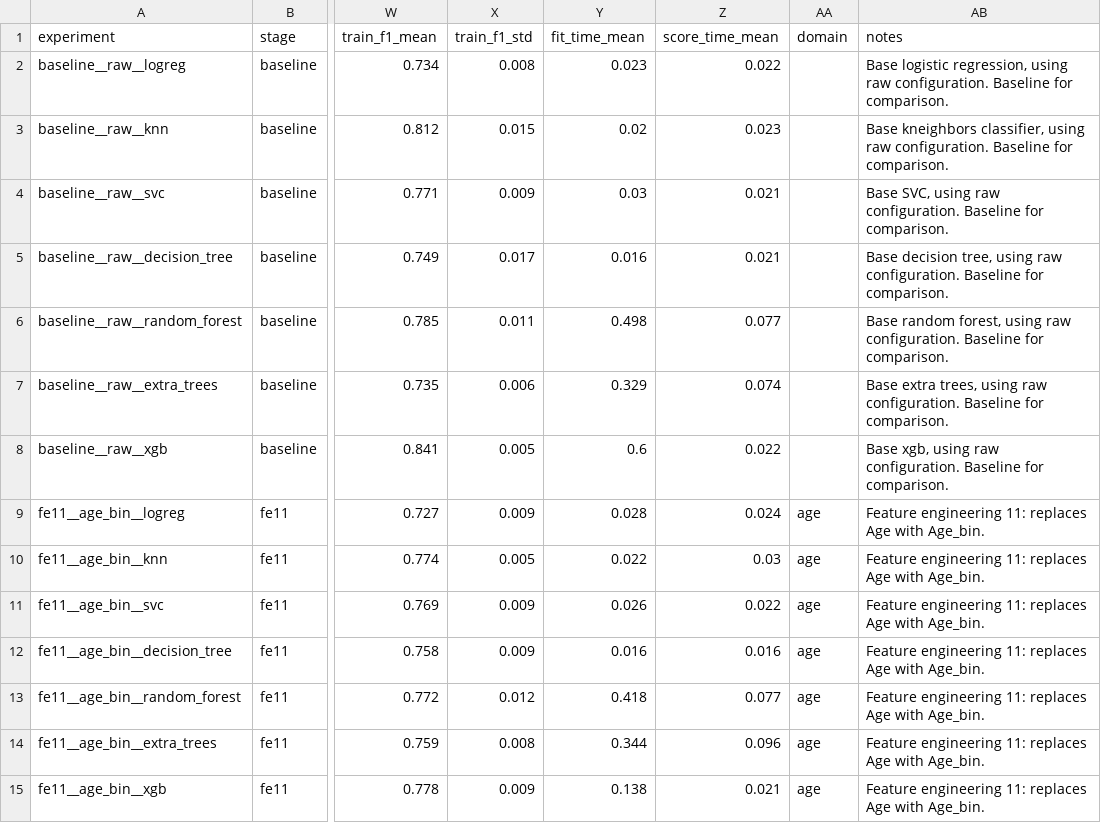
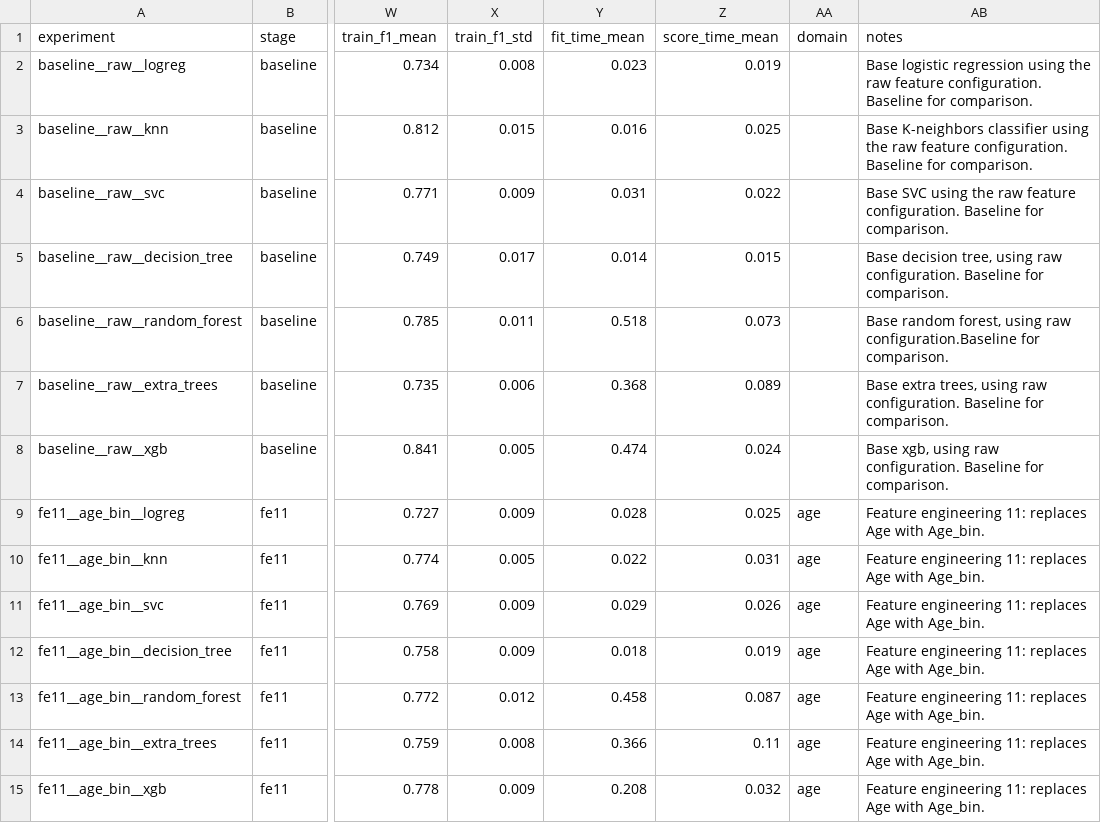
Before and after one commit to DerickRedDanger/Machine_learning, a CSV file: Titanic/notebooks/test_results.csv, drawn as a sheet; only a part is shown, gaps mark what is left out; the diff names each change by its address in the sheet, - before the commit and + after, or states it on an @@ line.

Commit message:
Updating feature engineering and config - WIP
Updated most feature engineering to be compatible with sklearn.
Forgot to update TicketGroupSize - WIP

Updating configs to new configuration. Will check and explores ablations once update finishes - Wip

Moved Reusable functions compatible with Sklearn into utils.

To do:
- Update TicketGroupSize to Sklearn compatible version
- Finish Updating Configs to new version
- Double check for ablations and explore them before fixing Report
-  Remove Save location overwrite after fixing report and comparing results.

```diff
--- a/Titanic/notebooks/test_results.csv
+++ b/Titanic/notebooks/test_results.csv
-Z2 (score_time_mean): 0.022
+Z2 (score_time_mean): 0.019
-AB2 (notes): Base logistic regression, using raw configuration. Baseline…
+AB2 (notes): Base logistic regression using the raw feature configuration. Baseline…
-Y3 (fit_time_mean): 0.02
+Y3 (fit_time_mean): 0.016
-Z3 (score_time_mean): 0.023
+Z3 (score_time_mean): 0.025
-AB3 (notes): Base kneighbors classifier, using raw configuration. Baseline…
+AB3 (notes): Base K-neighbors classifier using the raw feature configuration. Baseline…
-Y4 (fit_time_mean): 0.03
+Y4 (fit_time_mean): 0.031
-Z4 (score_time_mean): 0.021
+Z4 (score_time_mean): 0.022
-AB4 (notes): Base SVC, using raw configuration. Baseline…
+AB4 (notes): Base SVC using the raw feature configuration. Baseline…
-Y5 (fit_time_mean): 0.016
+Y5 (fit_time_mean): 0.014
-Z5 (score_time_mean): 0.021
+Z5 (score_time_mean): 0.015
-Y6 (fit_time_mean): 0.498
+Y6 (fit_time_mean): 0.518
-Z6 (score_time_mean): 0.077
+Z6 (score_time_mean): 0.073
-AB6 (notes): …using raw configuration. Baseline for comparison.
+AB6 (notes): …using raw configuration.Baseline for comparison.
-Y7 (fit_time_mean): 0.329
+Y7 (fit_time_mean): 0.368
-Z7 (score_time_mean): 0.074
+Z7 (score_time_mean): 0.089
-Y8 (fit_time_mean): 0.6
+Y8 (fit_time_mean): 0.474
-Z8 (score_time_mean): 0.022
+Z8 (score_time_mean): 0.024
-Z9 (score_time_mean): 0.024
+Z9 (score_time_mean): 0.025
-Z10 (score_time_mean): 0.03
+Z10 (score_time_mean): 0.031
-Y11 (fit_time_mean): 0.026
+Y11 (fit_time_mean): 0.029
-Z11 (score_time_mean): 0.022
+Z11 (score_time_mean): 0.026
-Y12 (fit_time_mean): 0.016
+Y12 (fit_time_mean): 0.018
-Z12 (score_time_mean): 0.016
+Z12 (score_time_mean): 0.019
-Y13 (fit_time_mean): 0.418
+Y13 (fit_time_mean): 0.458
-Z13 (score_time_mean): 0.077
+Z13 (score_time_mean): 0.087
-Y14 (fit_time_mean): 0.344
+Y14 (fit_time_mean): 0.366
-Z14 (score_time_mean): 0.096
+Z14 (score_time_mean): 0.11
-Y15 (fit_time_mean): 0.138
+Y15 (fit_time_mean): 0.208
-Z15 (score_time_mean): 0.021
+Z15 (score_time_mean): 0.032
```
Also changed, not shown: 23 other files.
